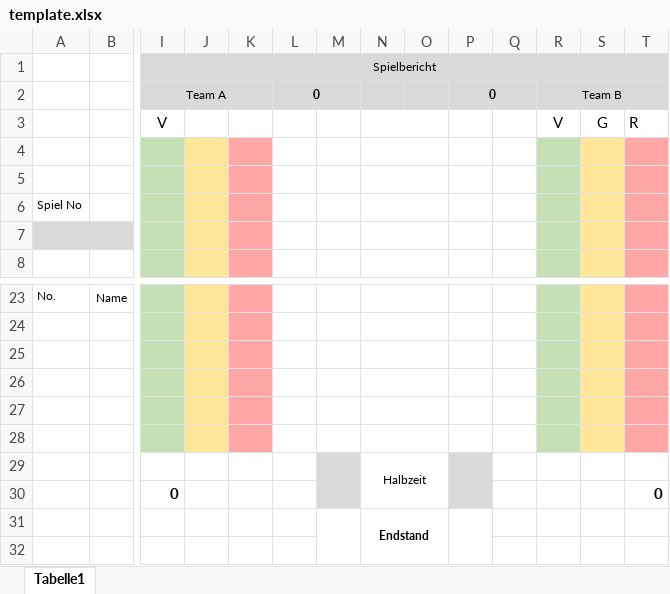
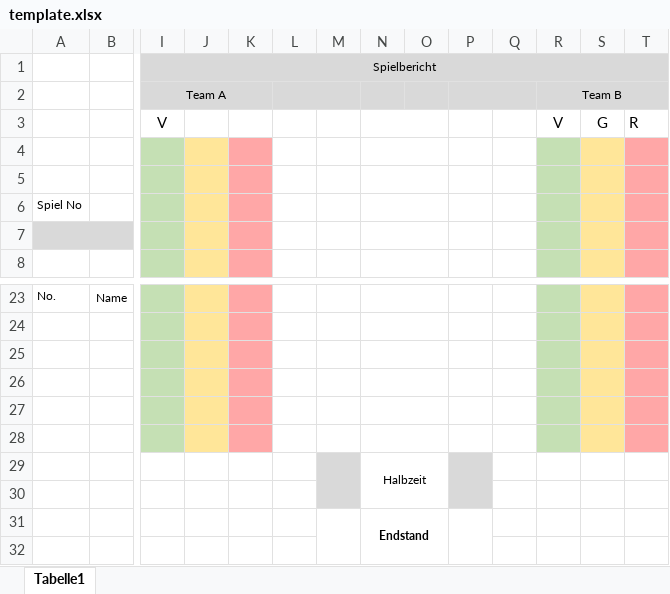
Before and after one commit to leo3oel/Swiss-Tournament, an Excel workbook: Reports/template.xlsx, sheet Tabelle1, drawn as a sheet; only a part is shown, gaps mark what is left out; values as stored, in another font and other column widths than the file's, no borders; charts and pictures not drawn; rows hold the shown columns only; the diff names each change by its address in the sheet, - before the commit and + after, or states it on an @@ line.

Commit message:
fix excel template

```diff
--- a/Reports/template.xlsx (sheet Tabelle1)
+++ b/Reports/template.xlsx (sheet Tabelle1)
-L2: 0
+L2: (empty)
-P2: 0
+P2: (empty)
-row 30:  |  | 0 |  |  |  |  |  |  |  |  |  |  | 0
+row 30: (empty)
```
